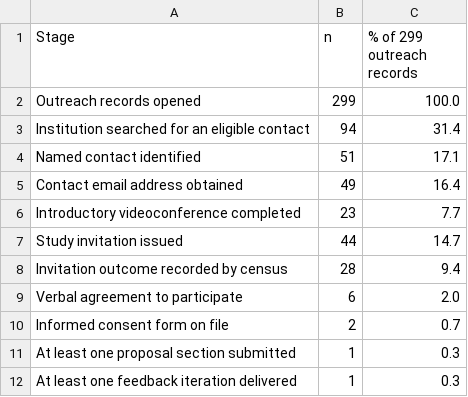
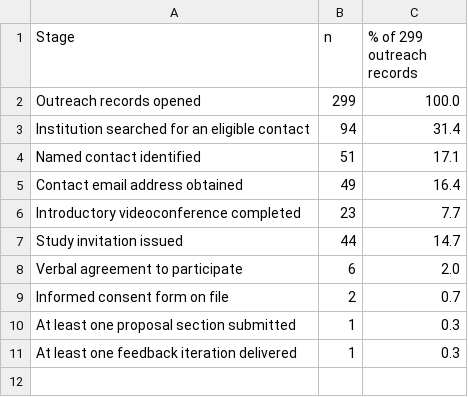
Before and after one commit to ricardopietrobon/grant-ai, a CSV file: outputs/table_2.csv, drawn as a sheet; the diff names each change by its address in the sheet, - before the commit and + after, or states it on an @@ line.

```diff
--- a/outputs/table_2.csv
+++ b/outputs/table_2.csv
-row 8: Invitation outcome recorded by census | 28 | 9.4
```
Also changed, not shown: data/outreach_tracker_deid.csv, outputs/table_3.csv, 12 other files.
